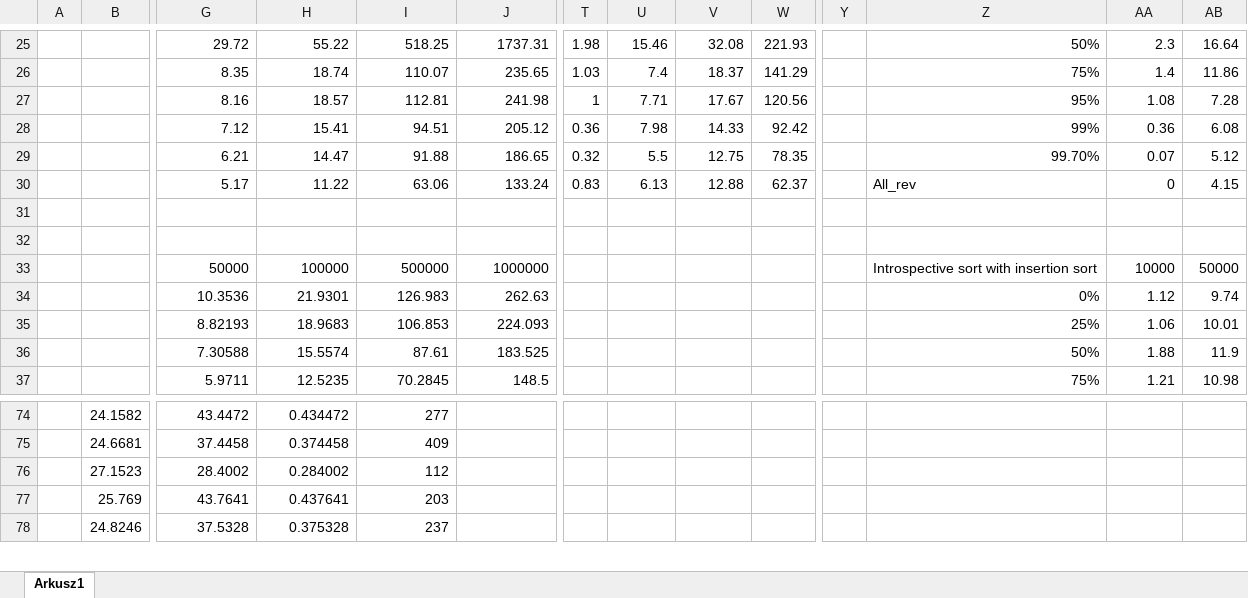
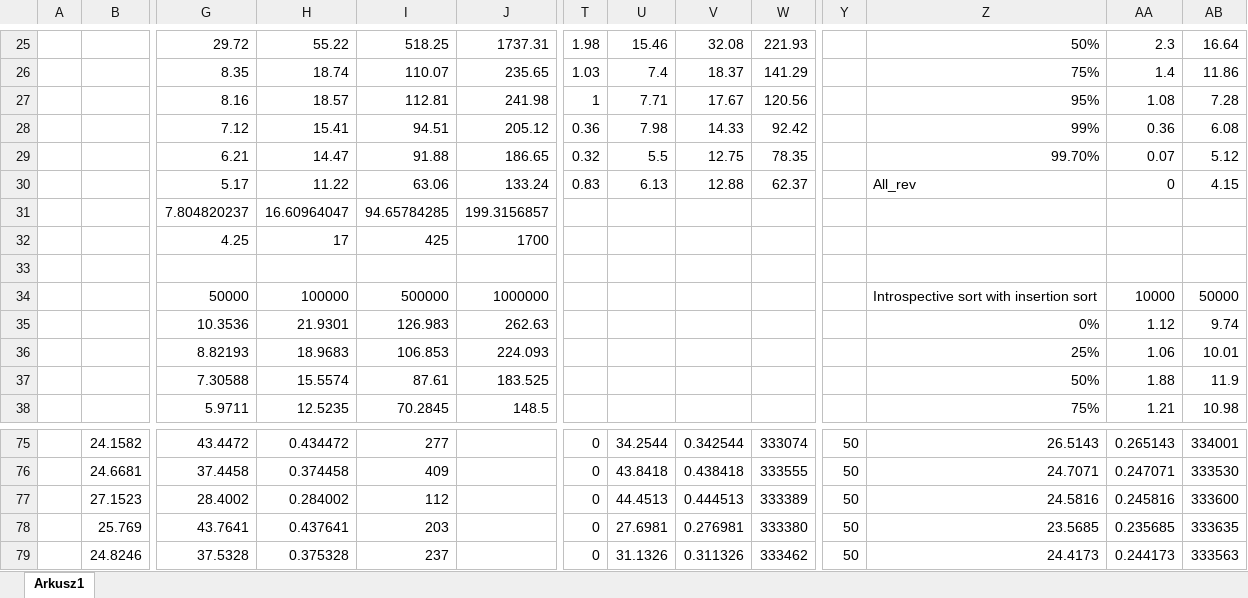
Before and after one commit to kuzemczak/PAMSI_Projekt1, an Excel workbook: wyniki.xlsx, sheet Arkusz1, drawn as a sheet; only a part is shown, gaps mark what is left out; values as stored, in another font and other column widths than the file's, no borders; charts and pictures not drawn; addresses are those after the commit; rows hold the shown columns only; the diff covers the shown part only; the diff names each change by its address in the sheet, - before the commit and + after, or states it on an @@ line.

```diff
--- a/wyniki.xlsx (sheet Arkusz1)
+++ b/wyniki.xlsx (sheet Arkusz1)
-row 31: (empty)
+row 31:  |  | 7.804820237 | 16.60964047 | 94.65784285 | 199.3156857
+row 32:  |  | 4.25 | 17 | 425 | 1700
-T75:T79: (empty)
+T75:T79: 0
-U75: (empty)
+U75: 34.2544
-V75: (empty)
+V75: 0.342544
-W75: (empty)
+W75: 333074
-Y75:Y79: (empty)
+Y75:Y79: 50
-Z75: (empty)
+Z75: 26.5143
-AA75: (empty)
+AA75: 0.265143
-AB75: (empty)
+AB75: 334001
-U76: (empty)
+U76: 43.8418
-V76: (empty)
+V76: 0.438418
-W76: (empty)
+W76: 333555
-Z76: (empty)
+Z76: 24.7071
-AA76: (empty)
+AA76: 0.247071
-AB76: (empty)
+AB76: 333530
-U77: (empty)
+U77: 44.4513
-V77: (empty)
+V77: 0.444513
-W77: (empty)
+W77: 333389
-Z77: (empty)
+Z77: 24.5816
-AA77: (empty)
+AA77: 0.245816
-AB77: (empty)
+AB77: 333600
-U78: (empty)
+U78: 27.6981
-V78: (empty)
+V78: 0.276981
-W78: (empty)
+W78: 333380
-Z78: (empty)
+Z78: 23.5685
-AA78: (empty)
+AA78: 0.235685
-AB78: (empty)
+AB78: 333635
-U79: (empty)
+U79: 31.1326
-V79: (empty)
+V79: 0.311326
-W79: (empty)
+W79: 333462
-Z79: (empty)
+Z79: 24.4173
-AA79: (empty)
+AA79: 0.244173
-AB79: (empty)
+AB79: 333563
```
Also changed, not shown: 766 edited cells elsewhere in this sheet, formulas that keep their value, charts or pictures, 2 other files.
